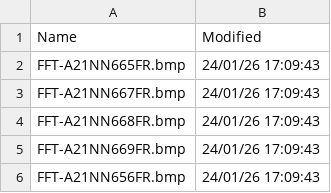
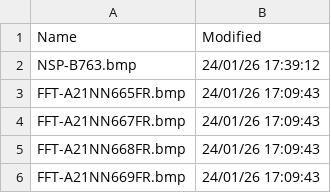
Before and after one commit to rikgale/VRSOperatorFlags, a CSV file: OperatorFlagsList.csv, drawn as a sheet; only a part is shown; the shorter side is filled out with more unchanged rows; the diff names each change by its address in the sheet, - before the commit and + after, or states it on an @@ line.

```diff
--- a/OperatorFlagsList.csv
+++ b/OperatorFlagsList.csv
+row 2: NSP-B763.bmp | 24/01/26 17:39:12
```
Also changed, not shown: 1 other file.
